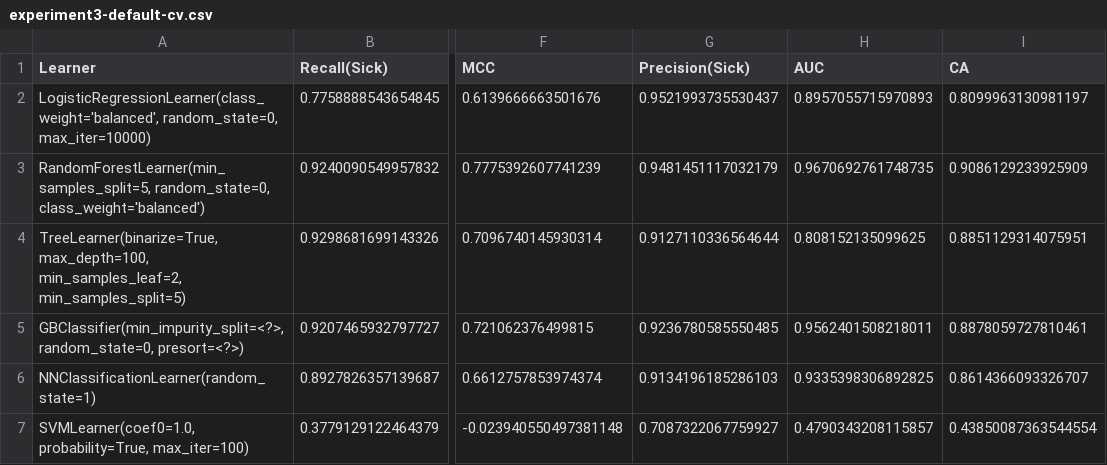
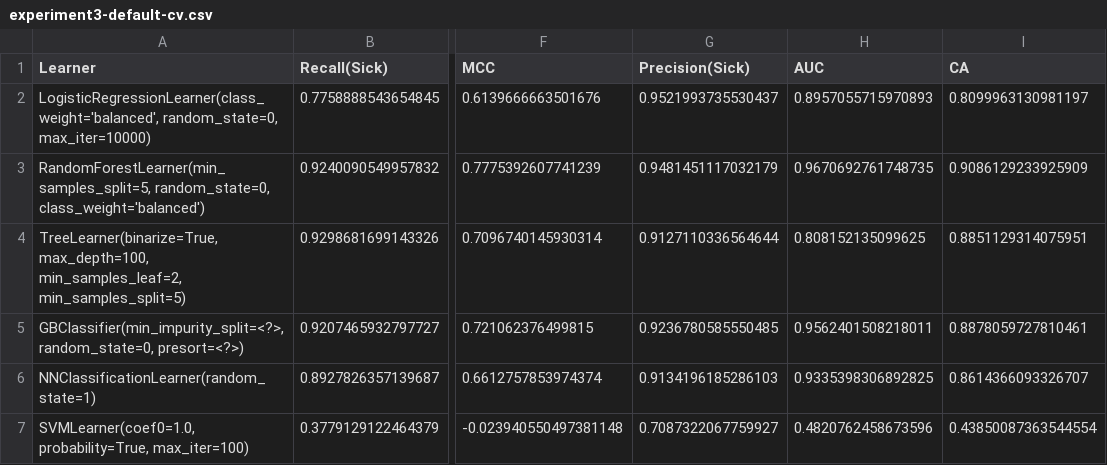
Before and after one commit to Dakata99/ld-eda, a CSV file: results/experiment3-default-cv.csv, drawn as a sheet; only a part is shown, gaps mark what is left out; the diff names each change by its address in the sheet, - before the commit and + after, or states it on an @@ line.

```diff
--- a/results/experiment3-default-cv.csv
+++ b/results/experiment3-default-cv.csv
-H7 (AUC): 0.4790343208115857
+H7 (AUC): 0.4820762458673596
```
Also changed, not shown: results/experiment3-default-totd.csv, results/experiment3-experiment3-cv.csv, 11 other files.
